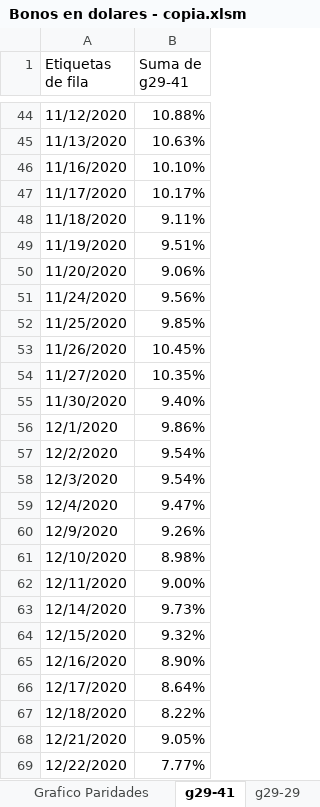
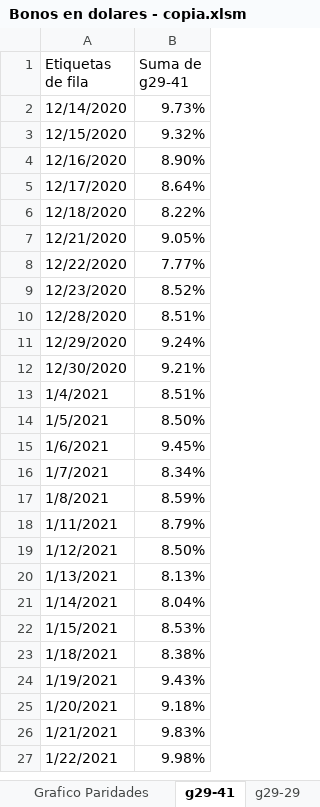
Before and after one commit to alferrelli/Excel-Bonos, an Excel workbook: Bonos en dolares - copia.xlsm, sheet g29-41, drawn as a sheet; only a part is shown, gaps mark what is left out; the shorter side is filled out with more unchanged rows; values as stored, in another font and other column widths than the file's, no borders; charts and pictures not drawn; removed rows and columns are numbered as before the commit, all else as after; the diff covers the shown part only; the diff names each change by its address in the sheet, - before the commit and + after, or states it on an @@ line.

```diff
--- a/Bonos en dolares - copia.xlsm (sheet g29-41)
+++ b/Bonos en dolares - copia.xlsm (sheet g29-41)
-row 44: 11/12/2020 | 10.88%
-row 45: 11/13/2020 | 10.63%
-row 46: 11/16/2020 | 10.10%
-row 47: 11/17/2020 | 10.17%
-row 48: 11/18/2020 | 9.11%
-row 49: 11/19/2020 | 9.51%
-row 50: 11/20/2020 | 9.06%
-row 51: 11/24/2020 | 9.56%
-row 52: 11/25/2020 | 9.85%
-row 53: 11/26/2020 | 10.45%
-row 54: 11/27/2020 | 10.35%
-row 55: 11/30/2020 | 9.40%
-row 56: 12/1/2020 | 9.86%
-row 57: 12/2/2020 | 9.54%
-row 58: 12/3/2020 | 9.54%
-row 59: 12/4/2020 | 9.47%
-row 60: 12/9/2020 | 9.26%
-row 61: 12/10/2020 | 8.98%
-row 62: 12/11/2020 | 9.00%
```
Also changed, not shown: 50 added rows, 42 removed rows and 3 edited cells elsewhere in this sheet, sheet Paridad usd, sheet Grafico Paridades, sheet 29-30, sheet 29-41, sheet g29-29, sheet 29-38, 4 more sheets, other sheet tabs, formulas that keep their value, charts or pictures, Bonos en dolares.xlsm, Bonos en pesos.xlsx, 2 other files.
